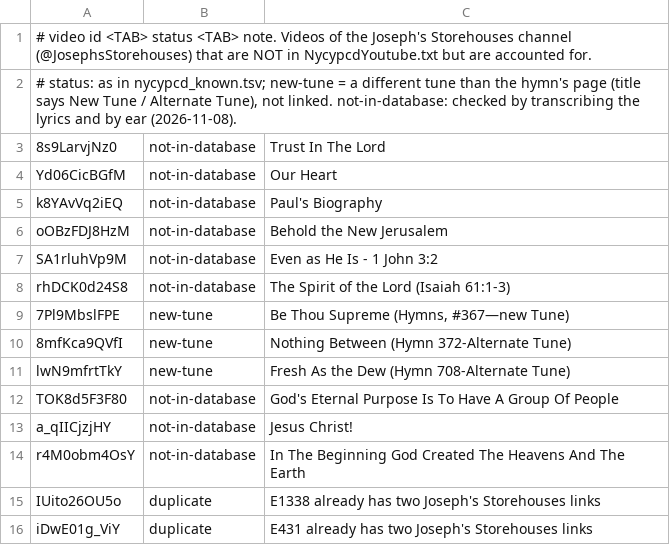
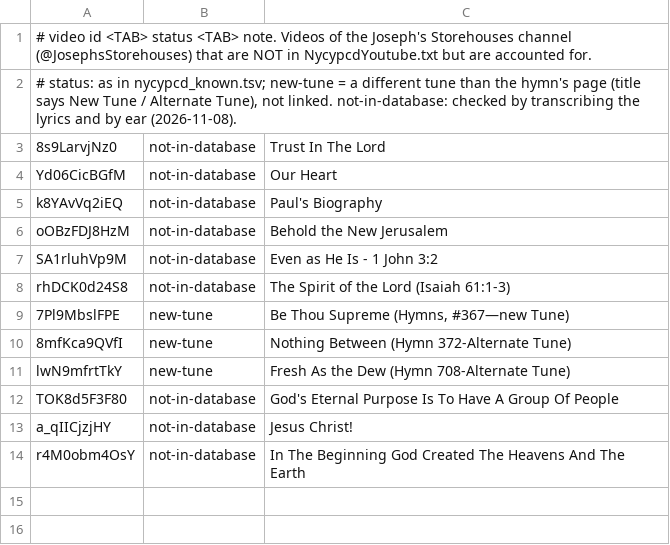
Before and after one commit to lemuelinchrist/hymnsforandroid, a TSV file: tools/youtube-monitor/josephs_known.tsv, drawn as a sheet; the diff names each change by its address in the sheet, - before the commit and + after, or states it on an @@ line.

```diff
--- a/tools/youtube-monitor/josephs_known.tsv
+++ b/tools/youtube-monitor/josephs_known.tsv
-row 15: IUito26OU5o | duplicate | E1338 already has two Joseph's Storehouses links
-row 16: iDwE01g_ViY | duplicate | E431 already has two Joseph's Storehouses links
```
Also changed, not shown: 36 other files.
